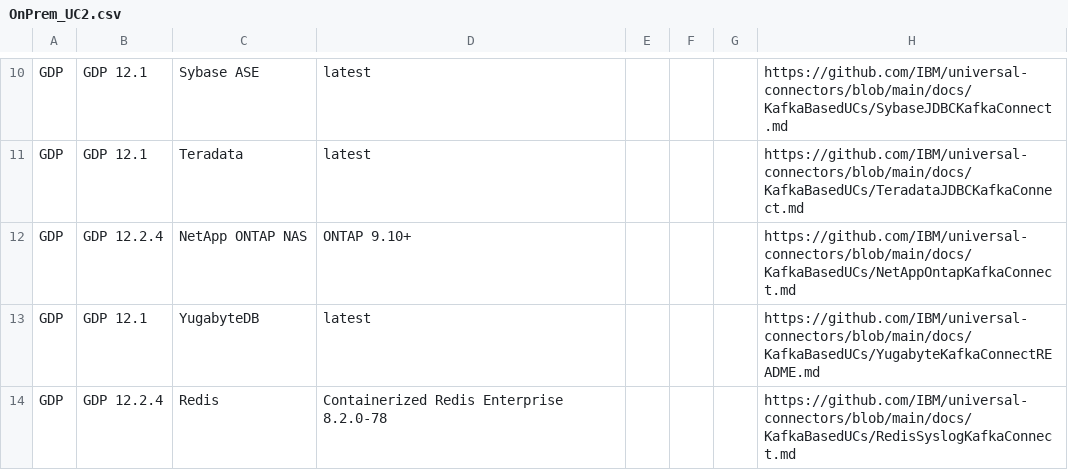
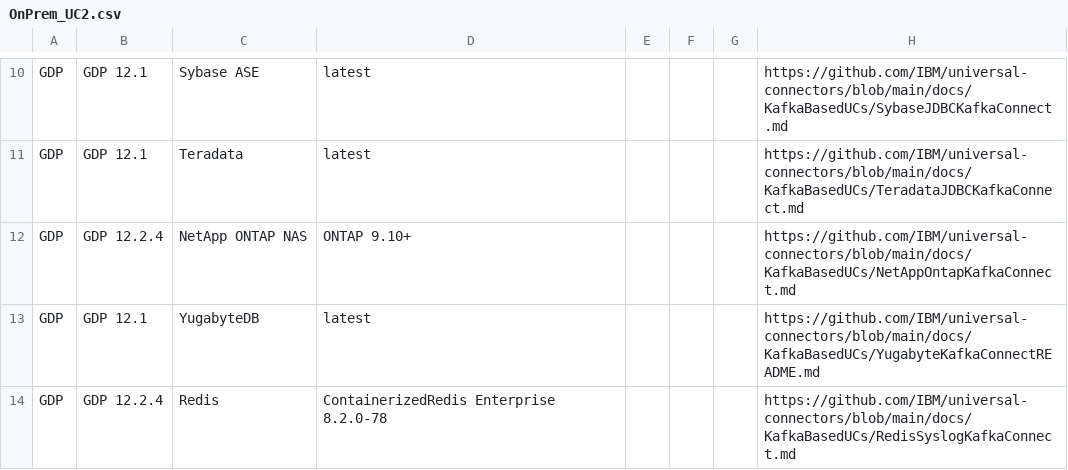
Before and after one commit to IBM/guardium-supported-datasources, a CSV file: consolidation-script2/data/input/OnPrem_UC2.csv, drawn as a sheet; only a part is shown, gaps mark what is left out.

Commit message:
Redis Support matrix update
Signed-off-by: tushar chaudhari <tushar.chaudhari5@ibm.com>

```diff
--- a/consolidation-script2/data/input/OnPrem_UC2.csv
+++ b/consolidation-script2/data/input/OnPrem_UC2.csv
@@ -13,2 +13,2 @@ GDP,GDP 12.2.4,NetApp ONTAP NAS,ONTAP 9.10+,,,,https://github.com/IBM/universal-
 GDP,GDP 12.1,YugabyteDB,latest,,,,https://github.com/IBM/universal-connectors/blob/main/docs/KafkaBasedUCs/YugabyteKafkaConnectREADME.md
-GDP,GDP 12.2.4,Redis,Containerized Redis Enterprise 8.2.0-78,,,,https://github.com/IBM/universal-connectors/blob/main/docs/KafkaBasedUCs/RedisSyslogKafkaConnect.md
+GDP,GDP 12.2.4,Redis,ContainerizedRedis Enterprise 8.2.0-78,,,,https://github.com/IBM/universal-connectors/blob/main/docs/KafkaBasedUCs/RedisSyslogKafkaConnect.md
```
